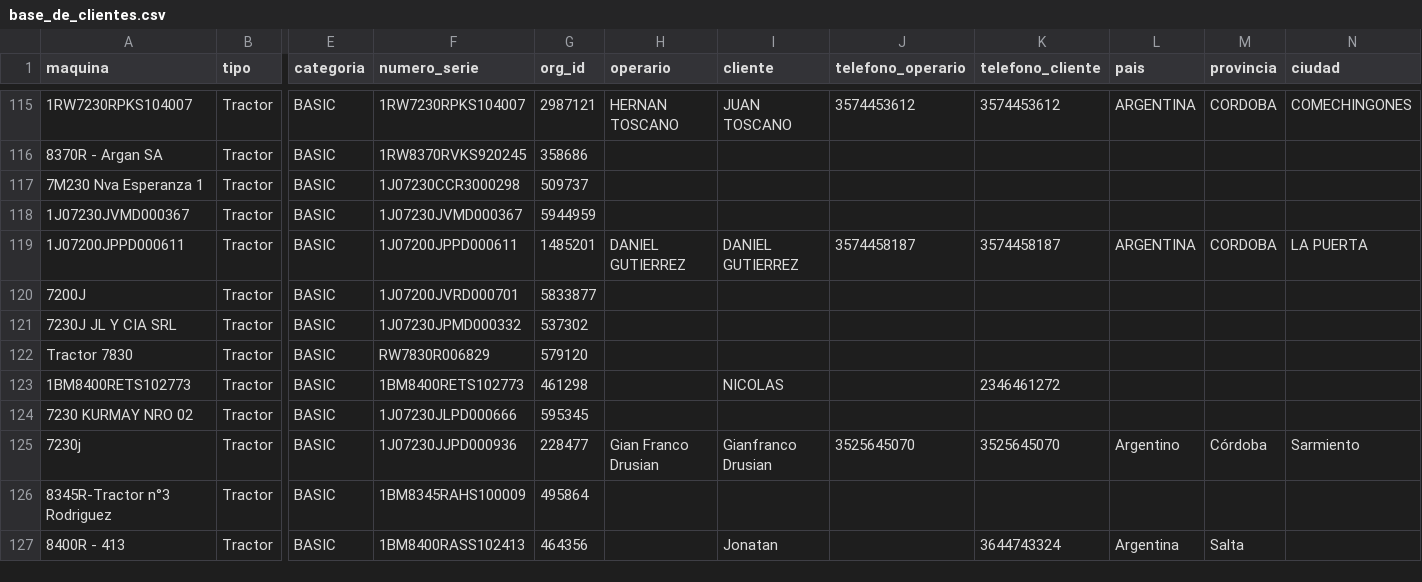
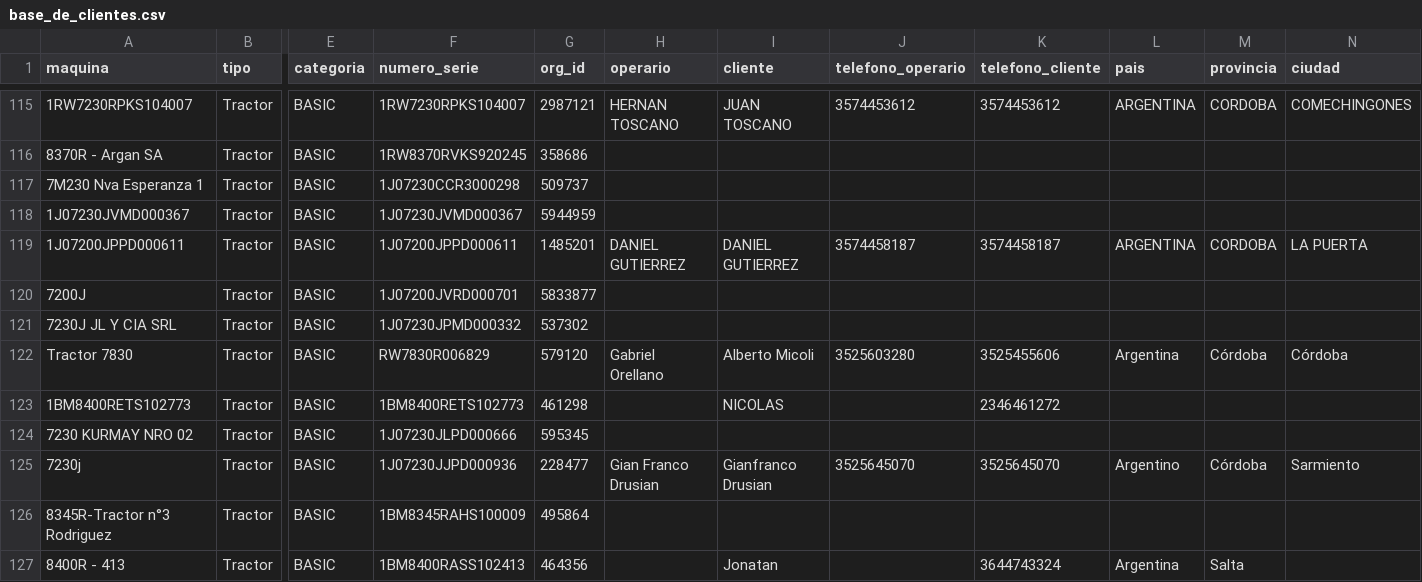
Before and after one commit to s-dagatti/crack_del_campo, a CSV file: data/base_de_clientes.csv, drawn as a sheet; only a part is shown, gaps mark what is left out; the diff names each change by its address in the sheet, - before the commit and + after, or states it on an @@ line.

Commit message:
Actualiza participante RW7830R006829

```diff
--- a/data/base_de_clientes.csv
+++ b/data/base_de_clientes.csv
-H122 (operario): (empty)
+H122 (operario): Gabriel Orellano
-I122 (cliente): (empty)
+I122 (cliente): Alberto Micoli
-J122 (telefono_operario): (empty)
+J122 (telefono_operario): 3525603280
-K122 (telefono_cliente): (empty)
+K122 (telefono_cliente): 3525455606
-L122 (pais): (empty)
+L122 (pais): Argentina
-M122 (provincia): (empty)
+M122 (provincia): Córdoba
-N122 (ciudad): (empty)
+N122 (ciudad): Córdoba
```
